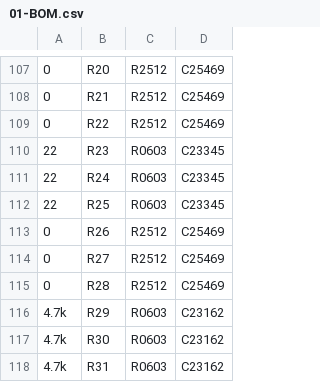
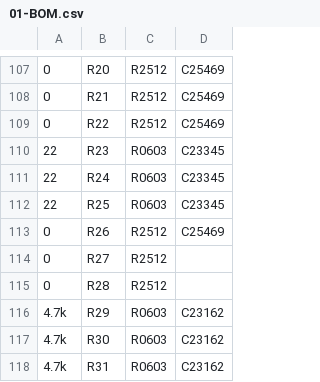
Before and after one commit to MauroSignoroni/hellen-example-non-cancellare, a CSV file: boards/MST01-a/frame/01-BOM.csv, drawn as a sheet; only a part is shown, gaps mark what is left out; the diff covers the shown part only; the diff names each change by its address in the sheet, - before the commit and + after, or states it on an @@ line.

```diff
--- a/boards/MST01-a/frame/01-BOM.csv
+++ b/boards/MST01-a/frame/01-BOM.csv
-D114:D115: C25469
+D114:D115: (empty)
```
Also changed, not shown: 17 edited cells elsewhere in this file, boards/MST01-a/board/MST01-a-BOM-JLC.csv, boards/MST01-a/board/MST01-a-CPL.csv, 37 other files.
